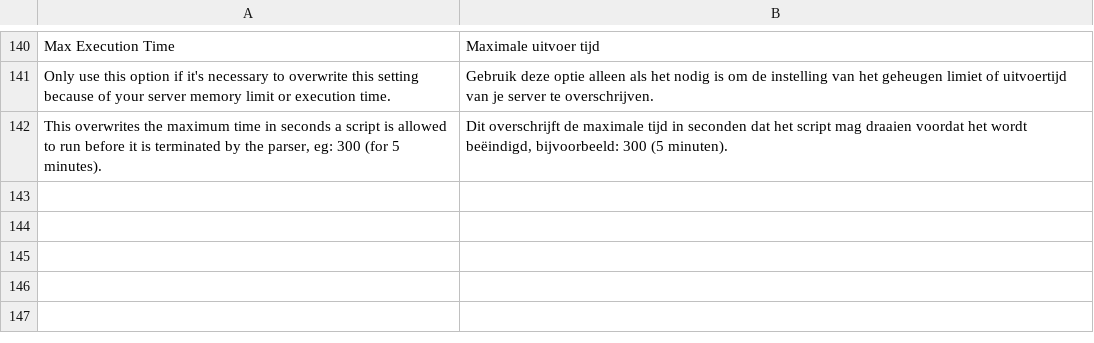
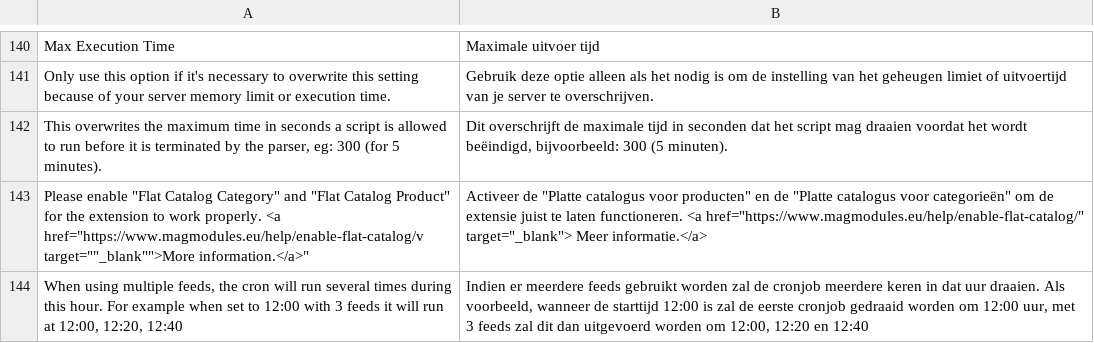
Before and after one commit to OpenMageModuleFostering/magmodules_sooqr, a CSV file: app/locale/nl_NL/Magmodules_Sooqr.csv, drawn as a sheet; only a part is shown, gaps mark what is left out.

```diff
--- a/app/locale/nl_NL/Magmodules_Sooqr.csv
+++ b/app/locale/nl_NL/Magmodules_Sooqr.csv
@@ -142 +142,3 @@
 "This overwrites the maximum time in seconds a script is allowed to run before it is terminated by the parser, eg: 300 (for 5 minutes).","Dit overschrijft de maximale tijd in seconden dat het script mag draaien voordat het wordt beëindigd, bijvoorbeeld: 300 (5 minuten)."
+"Please enable ""Flat Catalog Category"" and ""Flat Catalog Product"" for the extension to work properly. <a href=""https://www.magmodules.eu/help/enable-flat-catalog/v" target=""_blank"">More information.</a>","Activeer de ""Platte catalogus voor producten"" en de ""Platte catalogus voor categorieën"" om de extensie juist te laten functioneren. <a href=""https://www.magmodules.eu/help/enable-flat-catalog/"" target=""_blank""> Meer informatie.</a>"
+"When using multiple feeds, the cron will run several times during this hour. For example when set to 12:00 with  3 feeds it will run at 12:00, 12:20, 12:40","Indien er meerdere feeds gebruikt worden zal de cronjob meerdere keren in dat uur draaien. Als voorbeeld, wanneer de starttijd 12:00 is zal de eerste cronjob gedraaid worden om 12:00 uur, met 3 feeds zal dit dan uitgevoerd worden om 12:00, 12:20 en 12:40"
```
Also changed, not shown: 6 other files.
